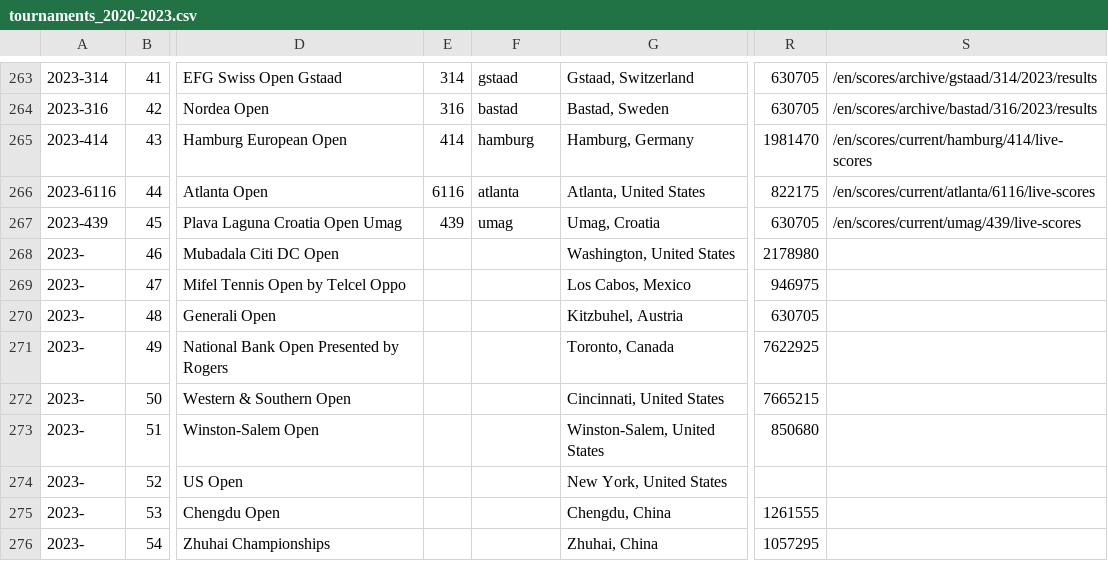
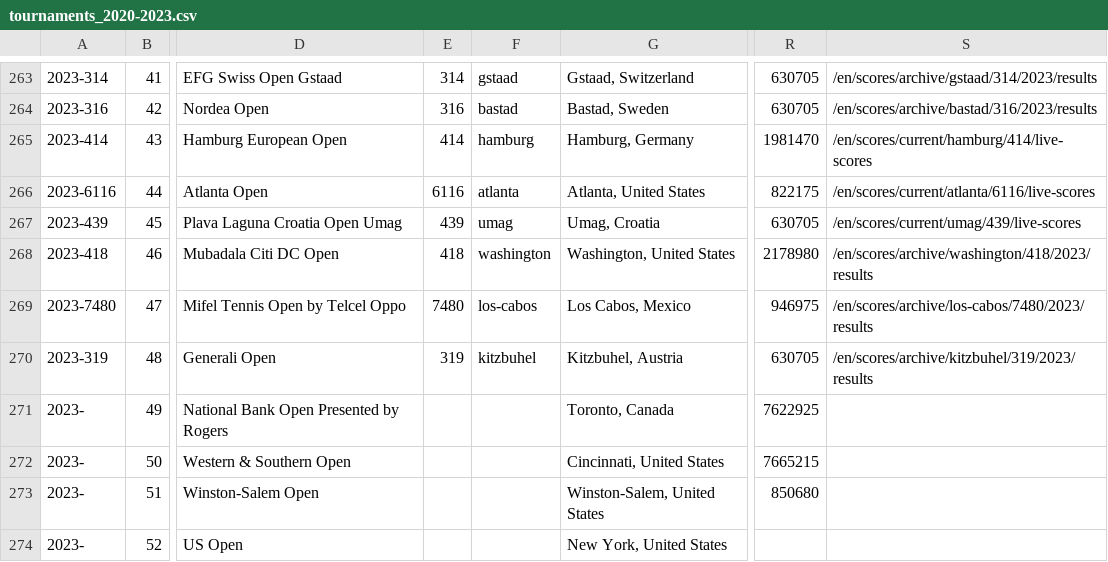
Before and after one commit to armstjc/atp-world-tour-tennis-data, a CSV file: csv/1_tournaments/tournaments_2020-2023.csv, drawn as a sheet; only a part is shown, gaps mark what is left out; the shorter side is filled out with more unchanged rows; the diff names each change by its address in the sheet, - before the commit and + after, or states it on an @@ line.

```diff
--- a/csv/1_tournaments/tournaments_2020-2023.csv
+++ b/csv/1_tournaments/tournaments_2020-2023.csv
-A268: 2023-
+A268: 2023-418
-E268: (empty)
+E268: 418
-F268: (empty)
+F268: washington
-S268: (empty)
+S268: /en/scores/archive/washington/418/2023/results
-A269: 2023-
+A269: 2023-7480
-E269: (empty)
+E269: 7480
-F269: (empty)
+F269: los-cabos
-S269: (empty)
+S269: /en/scores/archive/los-cabos/7480/2023/results
-A270: 2023-
+A270: 2023-319
-E270: (empty)
+E270: 319
-F270: (empty)
+F270: kitzbuhel
-S270: (empty)
+S270: /en/scores/archive/kitzbuhel/319/2023/results
```
